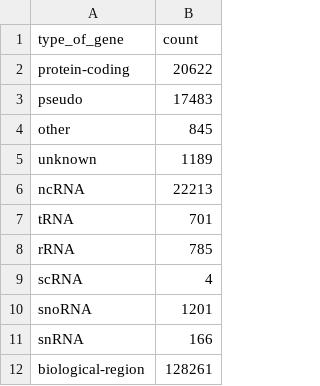
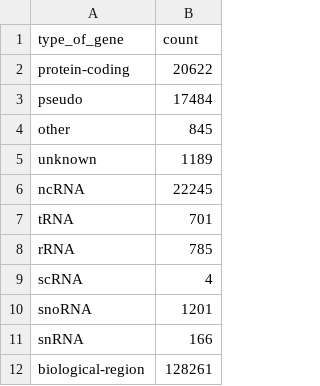
Before and after one commit to nickzren/human-gene, a CSV file: data/output/gene_type_summary.csv, drawn as a sheet.

```diff
--- a/data/output/gene_type_summary.csv
+++ b/data/output/gene_type_summary.csv
@@ -2,6 +2,6 @@
 "protein-coding","20622"
-"pseudo","17483"
+"pseudo","17484"
 "other","845"
 "unknown","1189"
-"ncRNA","22213"
+"ncRNA","22245"
 "tRNA","701"
```
Also changed, not shown: 1 other file.
